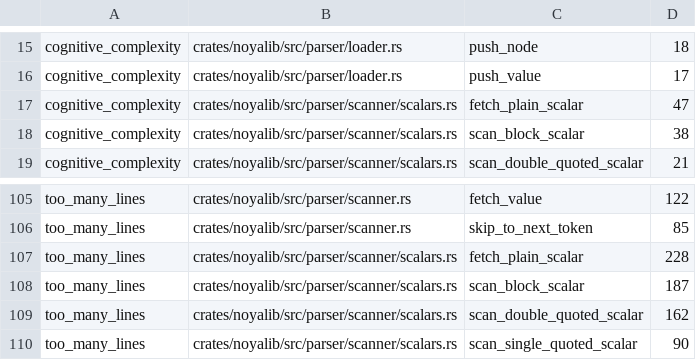
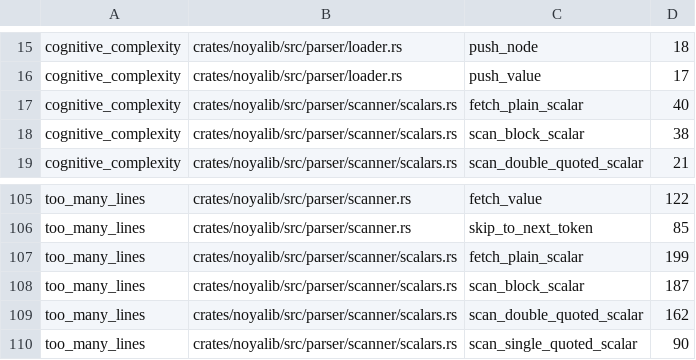
Before and after one commit to sebastienrousseau/noyalib, a TSV file: scripts/complexity/baseline.tsv, drawn as a sheet; only a part is shown, gaps mark what is left out.

```diff
--- a/scripts/complexity/baseline.tsv
+++ b/scripts/complexity/baseline.tsv
@@ -16,3 +16,3 @@ cognitive_complexity	crates/noyalib/src/parser/loader.rs	push_node	18
 cognitive_complexity	crates/noyalib/src/parser/loader.rs	push_value	17
-cognitive_complexity	crates/noyalib/src/parser/scanner/scalars.rs	fetch_plain_scalar	47
+cognitive_complexity	crates/noyalib/src/parser/scanner/scalars.rs	fetch_plain_scalar	40
 cognitive_complexity	crates/noyalib/src/parser/scanner/scalars.rs	scan_block_scalar	38
@@ -106,3 +106,3 @@ too_many_lines	crates/noyalib/src/parser/scanner.rs	fetch_value	122
 too_many_lines	crates/noyalib/src/parser/scanner.rs	skip_to_next_token	85
-too_many_lines	crates/noyalib/src/parser/scanner/scalars.rs	fetch_plain_scalar	228
+too_many_lines	crates/noyalib/src/parser/scanner/scalars.rs	fetch_plain_scalar	199
 too_many_lines	crates/noyalib/src/parser/scanner/scalars.rs	scan_block_scalar	187
```
Also changed, not shown: 5 other files.
